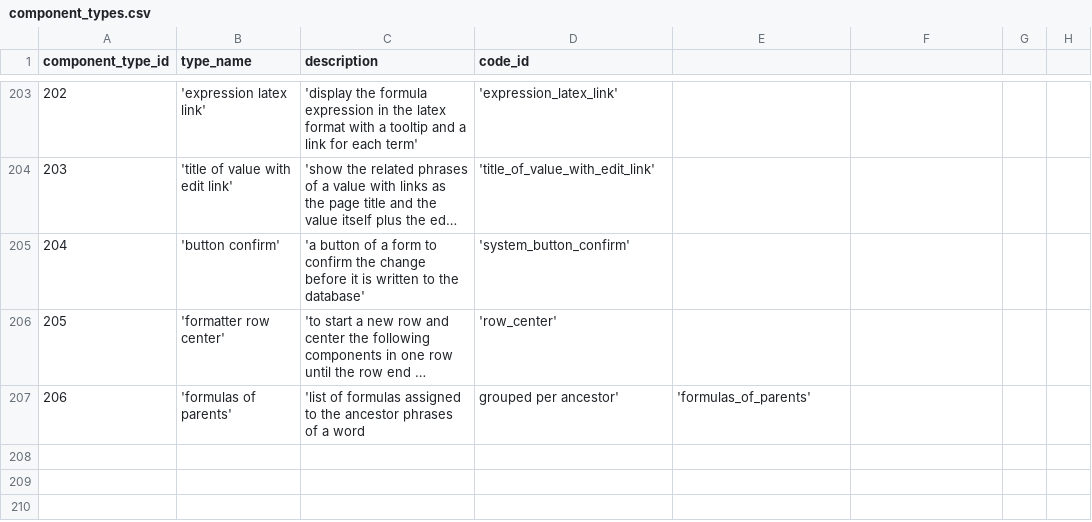
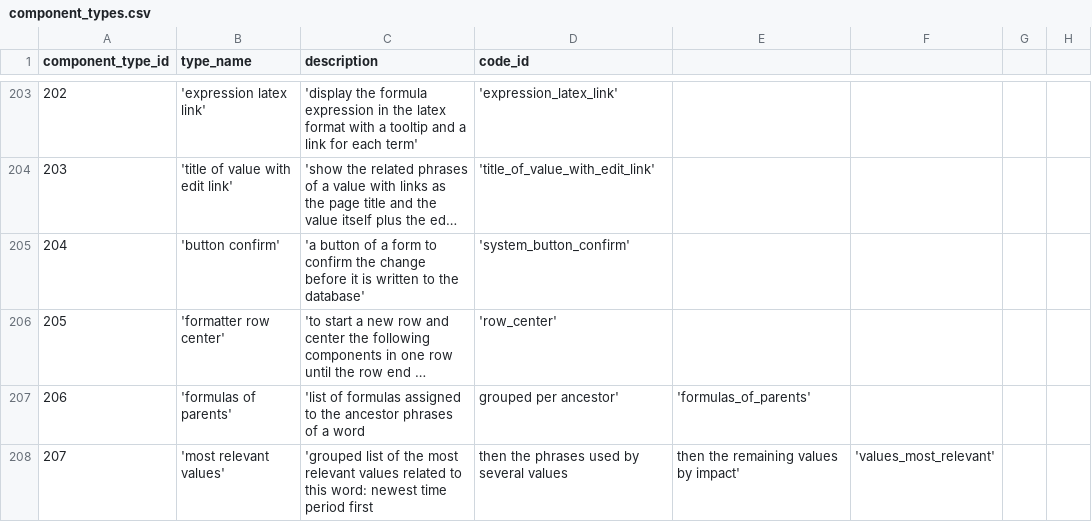
Before and after one commit to zukunft/zukunft.com, a CSV file: src/main/resources/db_code_links/component_types.csv, drawn as a sheet; only a part is shown, gaps mark what is left out; long unchanged cells end in …; the diff names each change by its address in the sheet, - before the commit and + after, or states it on an @@ line.

Commit message:
add component type to group the most relevant values as part of fix #267

```diff
--- a/src/main/resources/db_code_links/component_types.csv
+++ b/src/main/resources/db_code_links/component_types.csv
+row 208: 207 | 'most relevant values' | 'grouped list of the most relevant values related to this word: newest time period first | then the phrases used by several values | then the remaining values by impact' | 'values_most_relevant'
```
Also changed, not shown: 30 other files.
